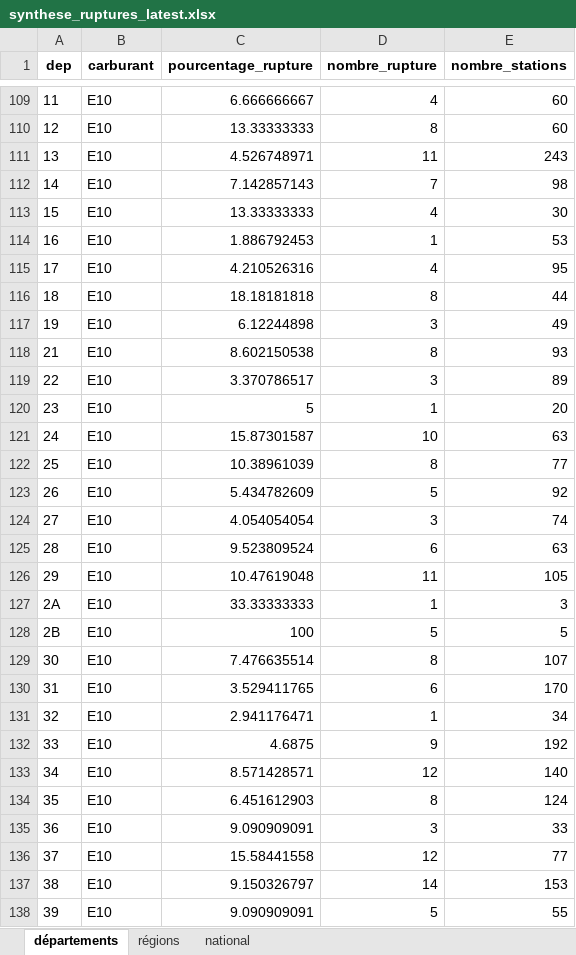
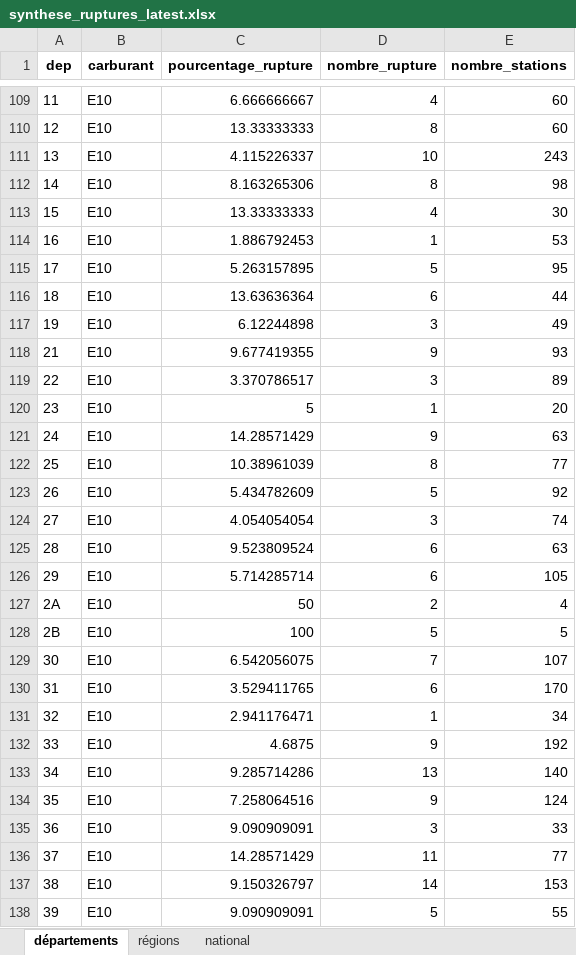
Before and after one commit to etalab/prix-carburants-data, an Excel workbook: dist/synthese_ruptures_latest.xlsx, sheet départements, drawn as a sheet; only a part is shown, gaps mark what is left out; values as stored, in another font and other column widths than the file's, no borders; the diff covers the shown part only; the diff names each change by its address in the sheet, - before the commit and + after, or states it on an @@ line.

Commit message:
New data at 2023-08-22T04:38:43Z

```diff
--- a/dist/synthese_ruptures_latest.xlsx (sheet départements)
+++ b/dist/synthese_ruptures_latest.xlsx (sheet départements)
-C111 (pourcentage_rupture): 4.526748971
+C111 (pourcentage_rupture): 4.115226337
-D111 (nombre_rupture): 11
+D111 (nombre_rupture): 10
-C112 (pourcentage_rupture): 7.142857143
+C112 (pourcentage_rupture): 8.163265306
-D112 (nombre_rupture): 7
+D112 (nombre_rupture): 8
-C115 (pourcentage_rupture): 4.210526316
+C115 (pourcentage_rupture): 5.263157895
-D115 (nombre_rupture): 4
+D115 (nombre_rupture): 5
-C116 (pourcentage_rupture): 18.18181818
+C116 (pourcentage_rupture): 13.63636364
-D116 (nombre_rupture): 8
+D116 (nombre_rupture): 6
-C118 (pourcentage_rupture): 8.602150538
+C118 (pourcentage_rupture): 9.677419355
-D118 (nombre_rupture): 8
+D118 (nombre_rupture): 9
-C121 (pourcentage_rupture): 15.87301587
+C121 (pourcentage_rupture): 14.28571429
-D121 (nombre_rupture): 10
+D121 (nombre_rupture): 9
-C126 (pourcentage_rupture): 10.47619048
+C126 (pourcentage_rupture): 5.714285714
-D126 (nombre_rupture): 11
+D126 (nombre_rupture): 6
-C127 (pourcentage_rupture): 33.33333333
+C127 (pourcentage_rupture): 50
-D127 (nombre_rupture): 1
+D127 (nombre_rupture): 2
-E127 (nombre_stations): 3
+E127 (nombre_stations): 4
-C129 (pourcentage_rupture): 7.476635514
+C129 (pourcentage_rupture): 6.542056075
-D129 (nombre_rupture): 8
+D129 (nombre_rupture): 7
-C133 (pourcentage_rupture): 8.571428571
+C133 (pourcentage_rupture): 9.285714286
-D133 (nombre_rupture): 12
+D133 (nombre_rupture): 13
-C134 (pourcentage_rupture): 6.451612903
+C134 (pourcentage_rupture): 7.258064516
-D134 (nombre_rupture): 8
+D134 (nombre_rupture): 9
-C136 (pourcentage_rupture): 15.58441558
+C136 (pourcentage_rupture): 14.28571429
-D136 (nombre_rupture): 12
+D136 (nombre_rupture): 11
```
Also changed, not shown: 610 edited cells elsewhere in this sheet, sheet régions, sheet national, 3 other files.
